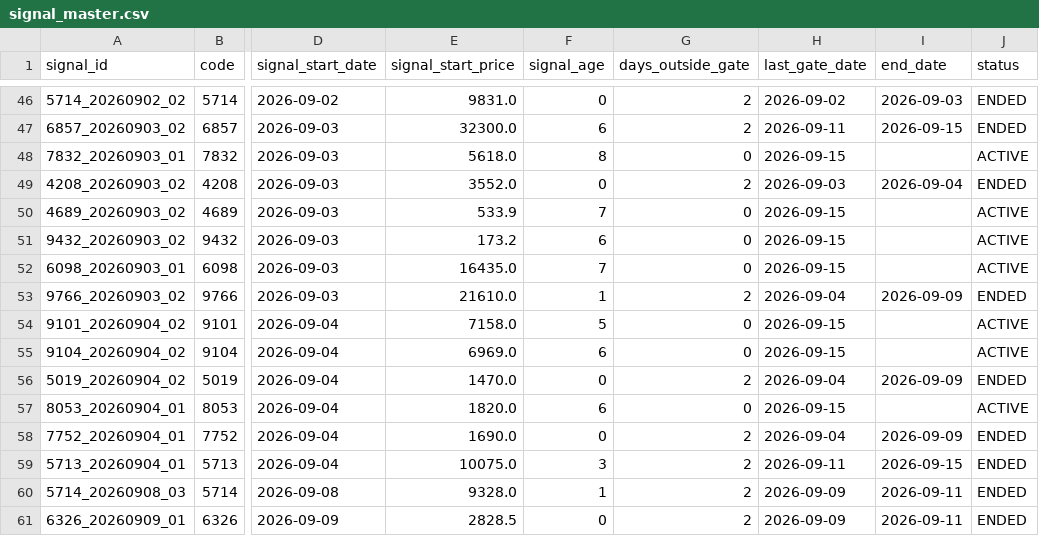
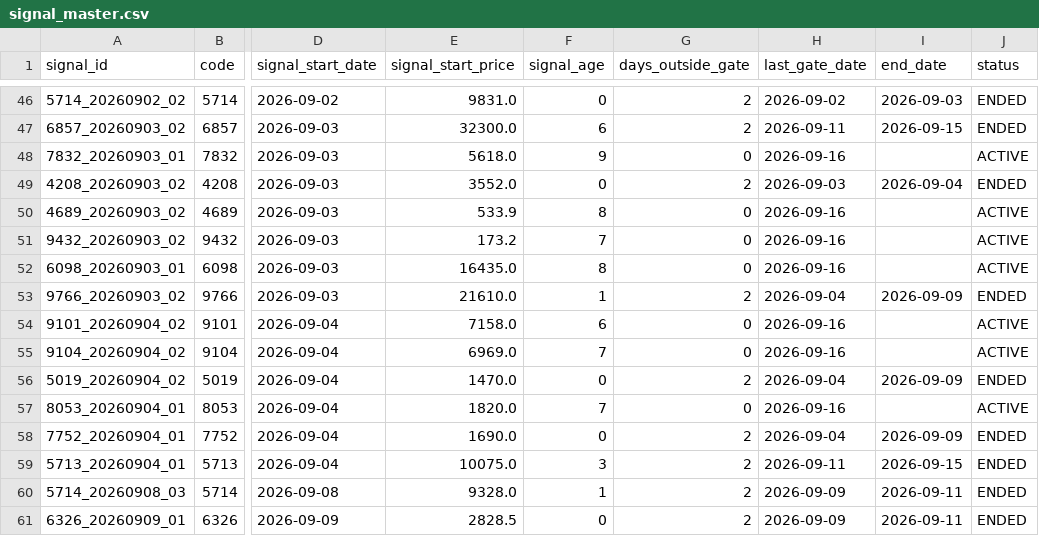
Before and after one commit to izumi7139-ai/nikkei225-line-bot, a CSV file: data/signal_master.csv, drawn as a sheet; only a part is shown, gaps mark what is left out; the diff covers the shown part only; the diff names each change by its address in the sheet, - before the commit and + after, or states it on an @@ line.

```diff
--- a/data/signal_master.csv
+++ b/data/signal_master.csv
-F48 (signal_age): 8
+F48 (signal_age): 9
-H48 (last_gate_date): 2026-09-15
+H48 (last_gate_date): 2026-09-16
-F50 (signal_age): 7
+F50 (signal_age): 8
-H50:H52 (last_gate_date): 2026-09-15
+H50:H52 (last_gate_date): 2026-09-16
-F51 (signal_age): 6
+F51 (signal_age): 7
-F52 (signal_age): 7
+F52 (signal_age): 8
-F54 (signal_age): 5
+F54 (signal_age): 6
-H54:H55 (last_gate_date): 2026-09-15
+H54:H55 (last_gate_date): 2026-09-16
-F55 (signal_age): 6
+F55 (signal_age): 7
-F57 (signal_age): 6
+F57 (signal_age): 7
-H57 (last_gate_date): 2026-09-15
+H57 (last_gate_date): 2026-09-16
```
Also changed, not shown: 3 added rows and 33 edited cells elsewhere in this file, data/performance_summary.csv, reports/monthly/performance_summary.csv, 4 other files.
